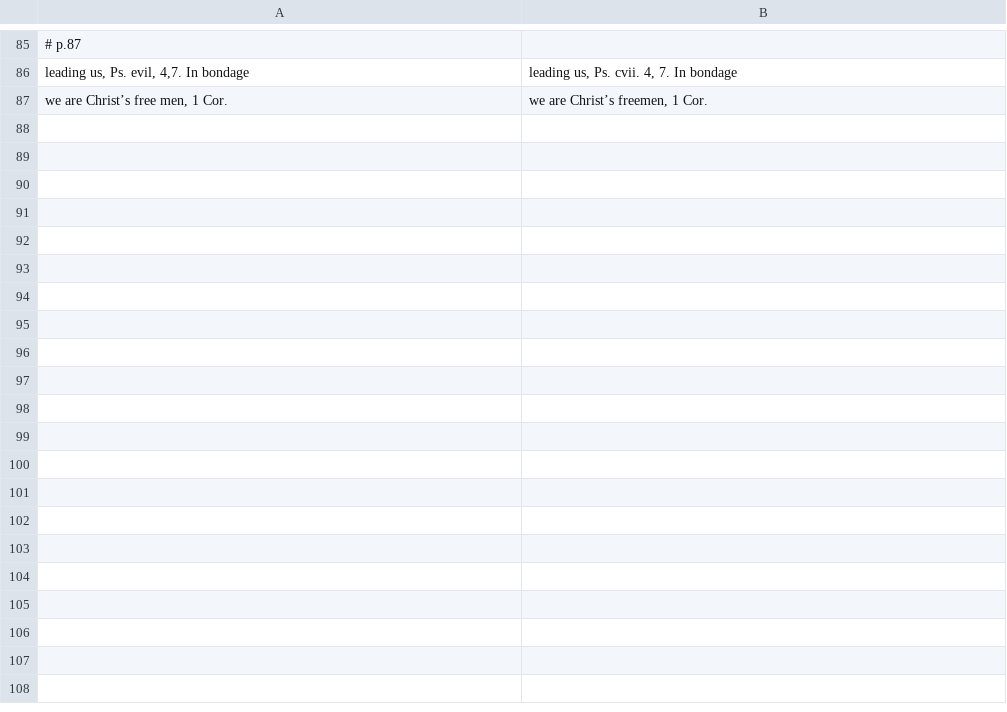
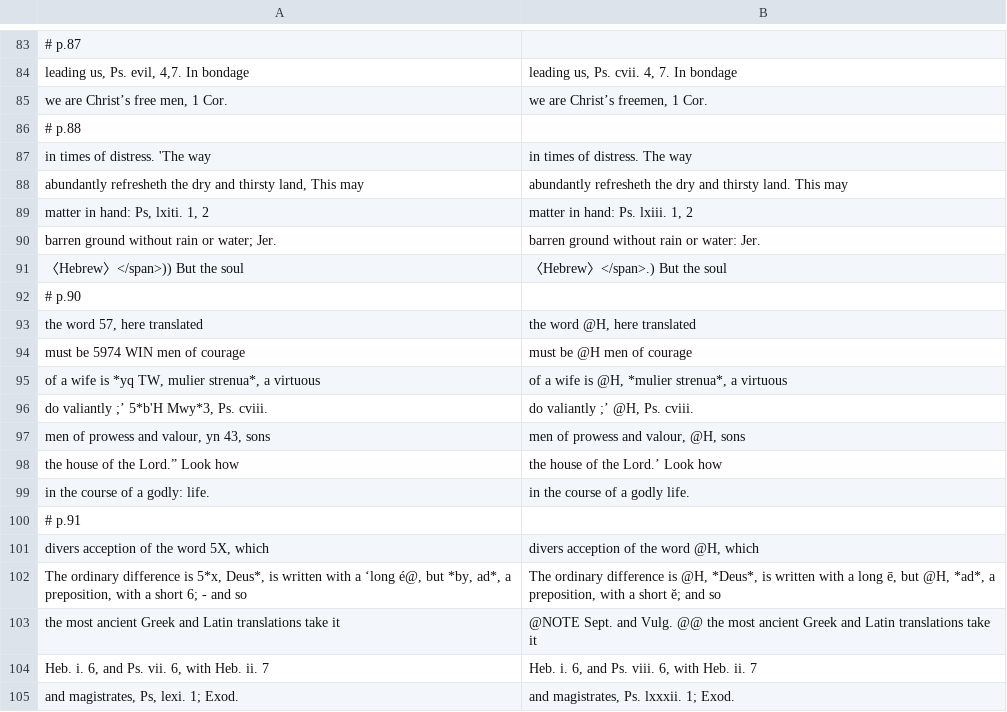
Before and after one commit to whcjb/whcjb.github.io, a TSV file: pierson_raw/psalms/psalm84/fixes.tsv, drawn as a sheet; only a part is shown, gaps mark what is left out; the diff covers the shown part only; the diff names each change by its address in the sheet, - before the commit and + after, or states it on an @@ line.

```diff
--- a/pierson_raw/psalms/psalm84/fixes.tsv
+++ b/pierson_raw/psalms/psalm84/fixes.tsv
+row 86: # p.88
+row 87: in times of distress. 'The way | in times of distress. The way
+row 88: abundantly refresheth the dry and thirsty land, This may | abundantly refresheth the dry and thirsty land. This may
+row 89: matter in hand: Ps, lxiti. 1, 2 | matter in hand: Ps. lxiii. 1, 2
+row 90: barren ground without rain or water; Jer. | barren ground without rain or water: Jer.
+row 91: 〈Hebrew〉</span>)) But the soul | 〈Hebrew〉</span>.) But the soul
+row 92: # p.90
+row 93: the word 57, here translated | the word @H, here translated
+row 94: must be 5974 WIN men of courage | must be @H men of courage
+row 95: of a wife is *yq TW, mulier strenua*, a virtuous | of a wife is @H, *mulier strenua*, a virtuous
+row 96: do valiantly ;’ 5*b'H Mwy*3, Ps. cviii. | do valiantly ;’ @H, Ps. cviii.
+row 97: men of prowess and valour, yn 43, sons | men of prowess and valour, @H, sons
+row 98: the house of the Lord.” Look how | the house of the Lord.’ Look how
+row 99: in the course of a godly: life. | in the course of a godly life.
+row 100: # p.91
+row 101: divers acception of the word 5X, which | divers acception of the word @H, which
+row 102: The ordinary difference is 5*x, Deus*, is written with a ‘long é@, but *by, ad*, a preposition, with a short 6; - and so | The ordinary difference is @H, *Deus*, is written with a long ē, but @H, *ad*, a preposition, with a short ĕ; and so
+row 103: the most ancient Greek and Latin translations take it | @NOTE Sept. and Vulg. @@ the most ancient Greek and Latin translations take it
+row 104: Heb. i. 6, and Ps. vii. 6, with Heb. ii. 7 | Heb. i. 6, and Ps. viii. 6, with Heb. ii. 7
+row 105: and magistrates, Ps, lexi. 1; Exod. | and magistrates, Ps. lxxxii. 1; Exod.
```
Also changed, not shown: 41 added rows and 2 removed rows elsewhere in this file, 25 other files.
